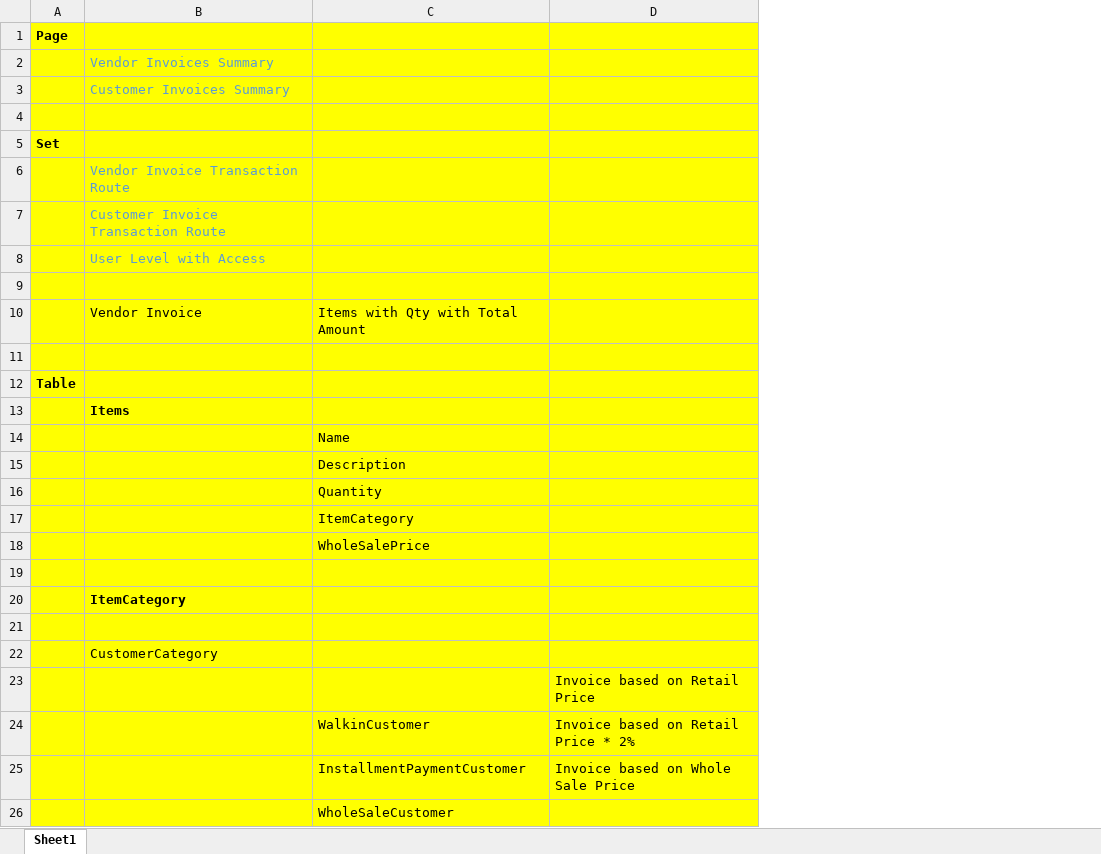
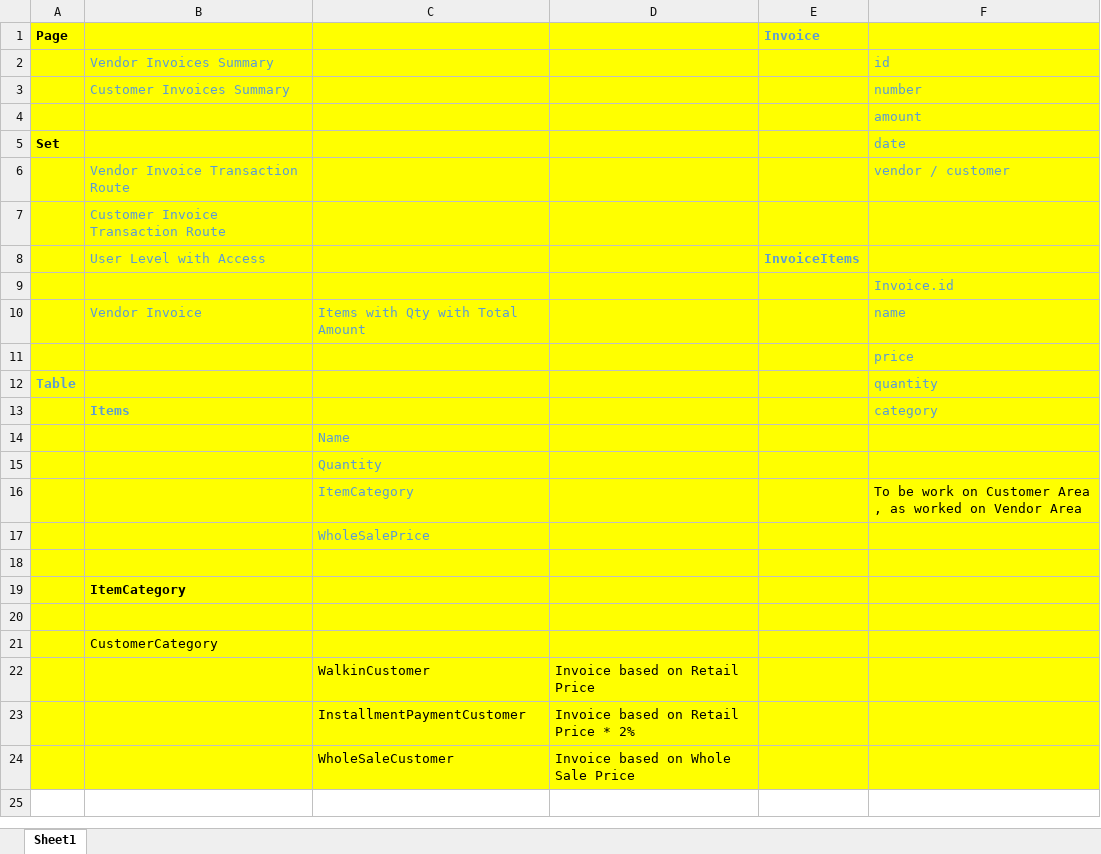
Before and after one commit to shazee257/Payments-Record, an Excel workbook: Table Structure.xlsx, sheet Sheet1, drawn as a sheet; values as stored, in another font and other column widths than the file's, no borders; removed rows and columns are numbered as before the commit, all else as after; the diff names each change by its address in the sheet, - before the commit and + after, or states it on an @@ line.

Commit message:
Vendor Items & Stock Work Completed

```diff
--- a/Table Structure.xlsx (sheet Sheet1)
+++ b/Table Structure.xlsx (sheet Sheet1)
+column E (Invoice), row 8: InvoiceItems
+column F, rows 2-16: id | number | amount | date | vendor / customer |  |  | Invoice.id | name | price | quantity | category |  |  | To be work on Customer Area , as worked on Vendor Area
-B10:C10 text colour: black
+B10:C10 text colour: #5B9BD5
-A12 text colour: black
+A12 text colour: #5B9BD5
-B13 text colour: black
+B13 text colour: #5B9BD5
-C14 text colour: black
+C14 text colour: #5B9BD5
-row 15:  |  | Description
-C15:C17 text colour: black
+C15:C17 text colour: #5B9BD5
-row 23:  |  |  | Invoice based on Retail Price
-D22: Invoice based on Retail Price * 2%
+D22: Invoice based on Retail Price
-D23: Invoice based on Whole Sale Price
+D23: Invoice based on Retail Price * 2%
-D24: (empty)
+D24: Invoice based on Whole Sale Price
```
Also changed, not shown: 22 other files.
